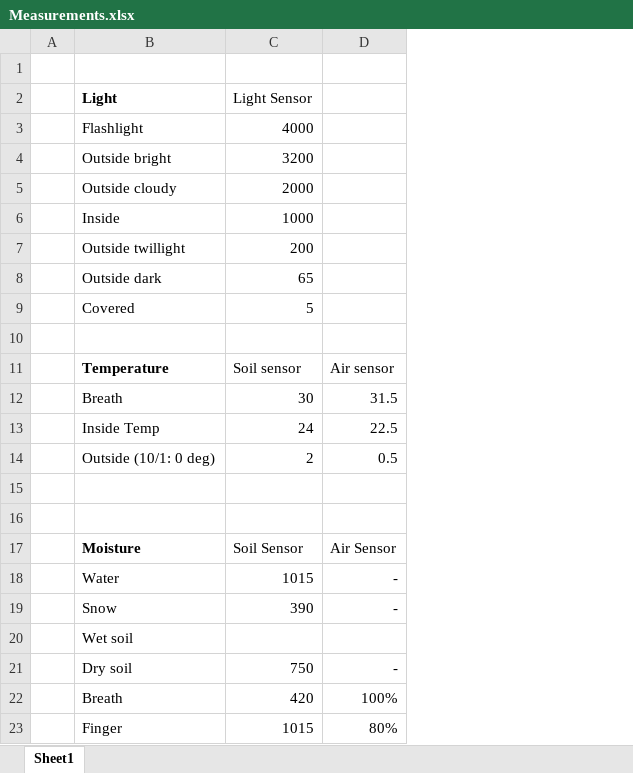
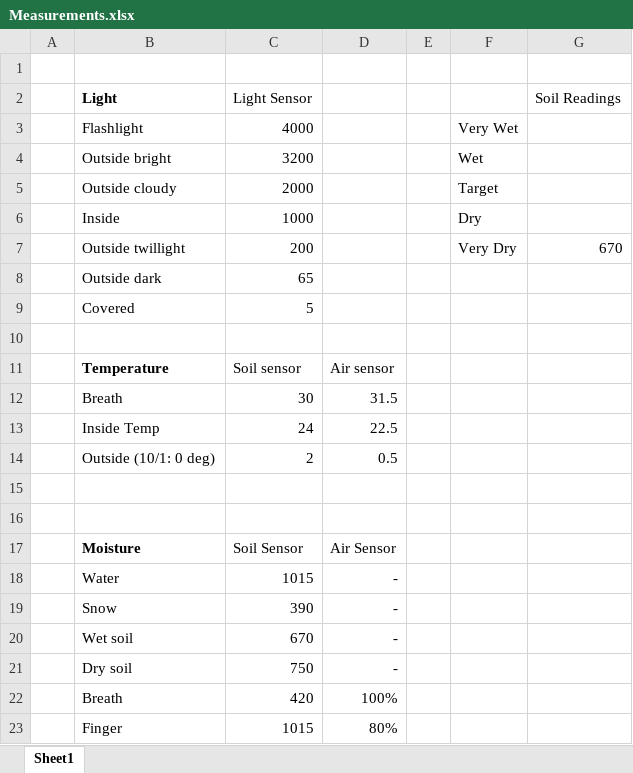
Before and after one commit to madsamtoft/02112-Project, an Excel workbook: Measurements.xlsx, sheet Sheet1, drawn as a sheet; only a part is shown; values as stored, in another font and other column widths than the file's, no borders; removed rows and columns are numbered as before the commit, all else as after; the diff names each change by its address in the sheet, - before the commit and + after, or states it on an @@ line.

```diff
--- a/Measurements.xlsx (sheet Sheet1)
+++ b/Measurements.xlsx (sheet Sheet1)
+column E, empty
+column F, rows 3-7: Very Wet | Wet | Target | Dry | Very Dry
+column G (Soil Readings), row 7: 670
-row 20:  | Wet soil
+row 20:  | Wet soil | 670 | -
```
Also changed, not shown: 9 other files.
